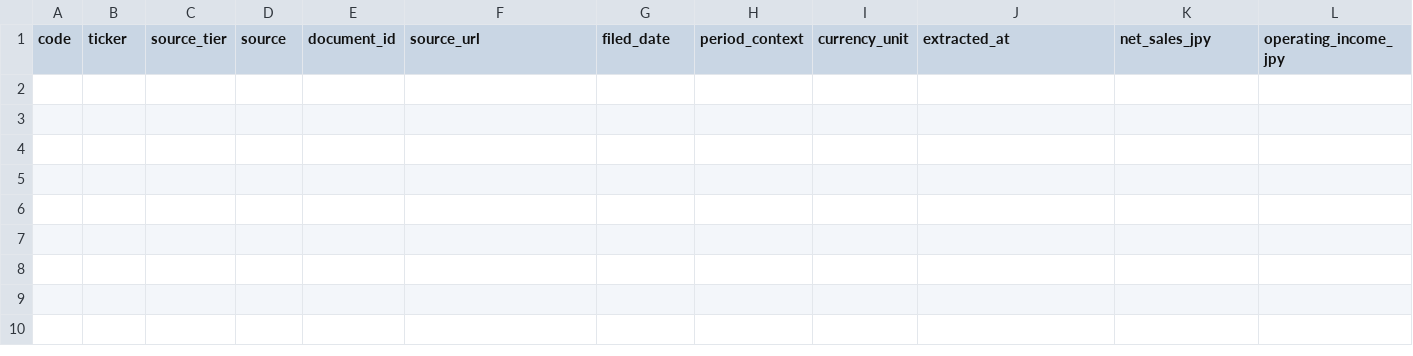
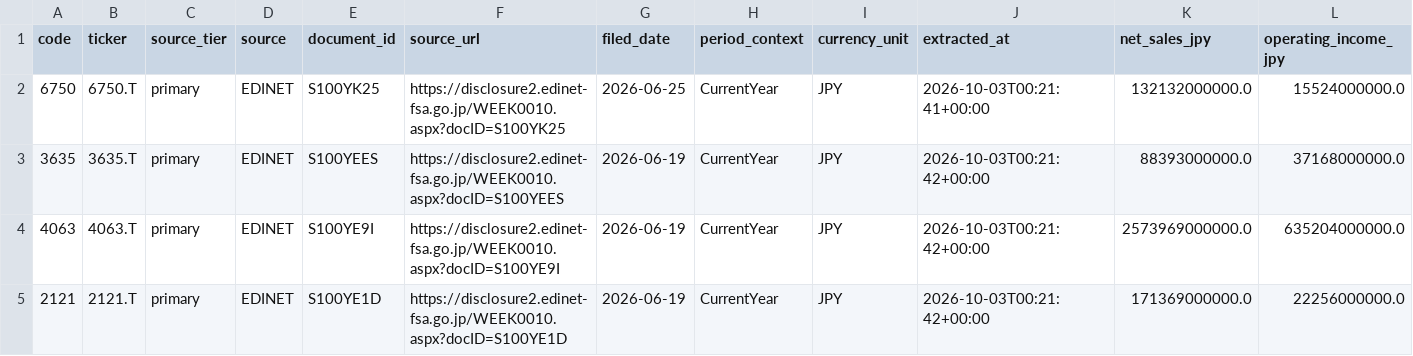
Before and after one commit to singingdog47/nvestment-quant, a CSV file: data/fundamentals_latest.csv, drawn as a sheet; only a part is shown; rows hold the shown columns only; the diff names each change by its address in the sheet, - before the commit and + after, or states it on an @@ line.

```diff
--- a/data/fundamentals_latest.csv
+++ b/data/fundamentals_latest.csv
+row 2: 6750 | 6750.T | primary | EDINET | S100YK25 | https://disclosure2.edinet-fsa.go.jp/WEEK0010.aspx?docID=S100YK25 | 2026-06-25 | CurrentYear | JPY | 2026-10-03T00:21:41+00:00 | 132132000000.0 | 15524000000.0
+row 3: 3635 | 3635.T | primary | EDINET | S100YEES | https://disclosure2.edinet-fsa.go.jp/WEEK0010.aspx?docID=S100YEES | 2026-06-19 | CurrentYear | JPY | 2026-10-03T00:21:42+00:00 | 88393000000.0 | 37168000000.0
+row 4: 4063 | 4063.T | primary | EDINET | S100YE9I | https://disclosure2.edinet-fsa.go.jp/WEEK0010.aspx?docID=S100YE9I | 2026-06-19 | CurrentYear | JPY | 2026-10-03T00:21:42+00:00 | 2573969000000.0 | 635204000000.0
+row 5: 2121 | 2121.T | primary | EDINET | S100YE1D | https://disclosure2.edinet-fsa.go.jp/WEEK0010.aspx?docID=S100YE1D | 2026-06-19 | CurrentYear | JPY | 2026-10-03T00:21:42+00:00 | 171369000000.0 | 22256000000.0
```
Also changed, not shown: data/intelligence/primary_fundamentals_coverage_latest.csv, data/regime/market_regime_history.csv, 50 other files.
